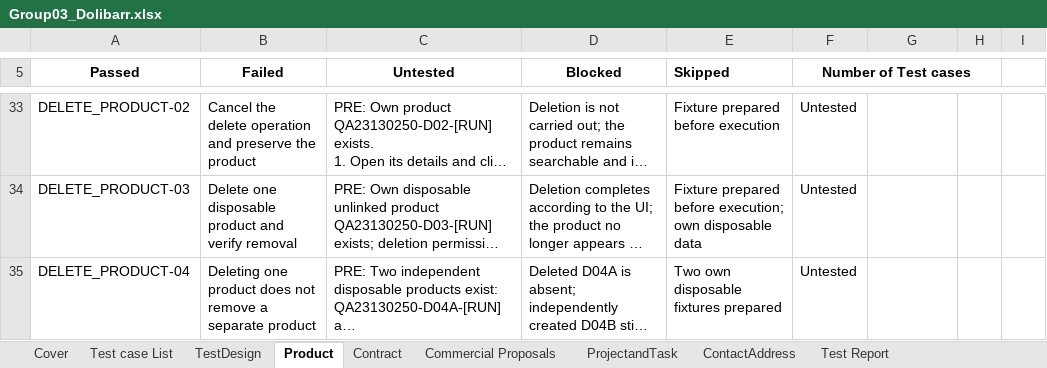
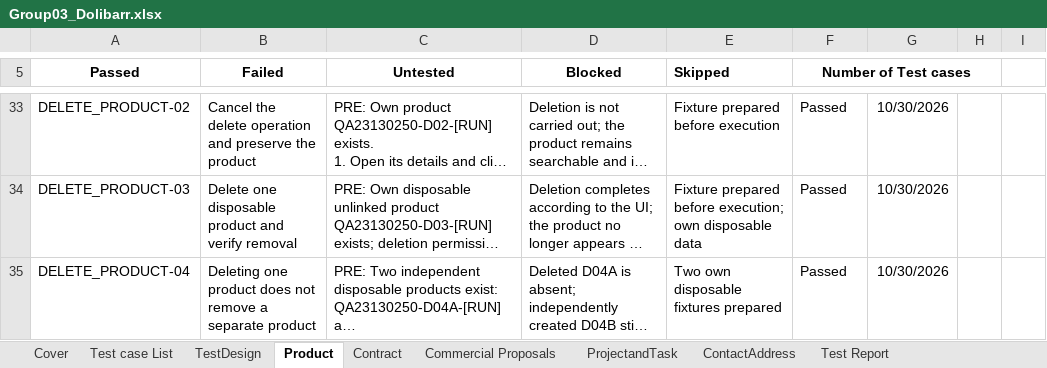
Before and after one commit to CrisDoDev/Group03_Dolibarr, an Excel workbook: Group03_Dolibarr.xlsx, sheet Product, drawn as a sheet; only a part is shown, gaps mark what is left out; long unchanged cells end in …; values as stored, in another font and other column widths than the file's, no borders; charts and pictures not drawn; the diff covers the shown part only; the diff names each change by its address in the sheet, - before the commit and + after, or states it on an @@ line.

Commit message:
Update test documentation for the product functional testing team

```diff
--- a/Group03_Dolibarr.xlsx (sheet Product)
+++ b/Group03_Dolibarr.xlsx (sheet Product)
-F33:F35 (Number of Test cases): Untested
+F33:F35 (Number of Test cases): Passed
-G33:G35: (empty)
+G33:G35: 10/30/2026
```
Also changed, not shown: 51 edited cells elsewhere in this sheet, sheet Test Report, sheet Cover, formulas that keep their value, charts or pictures.
